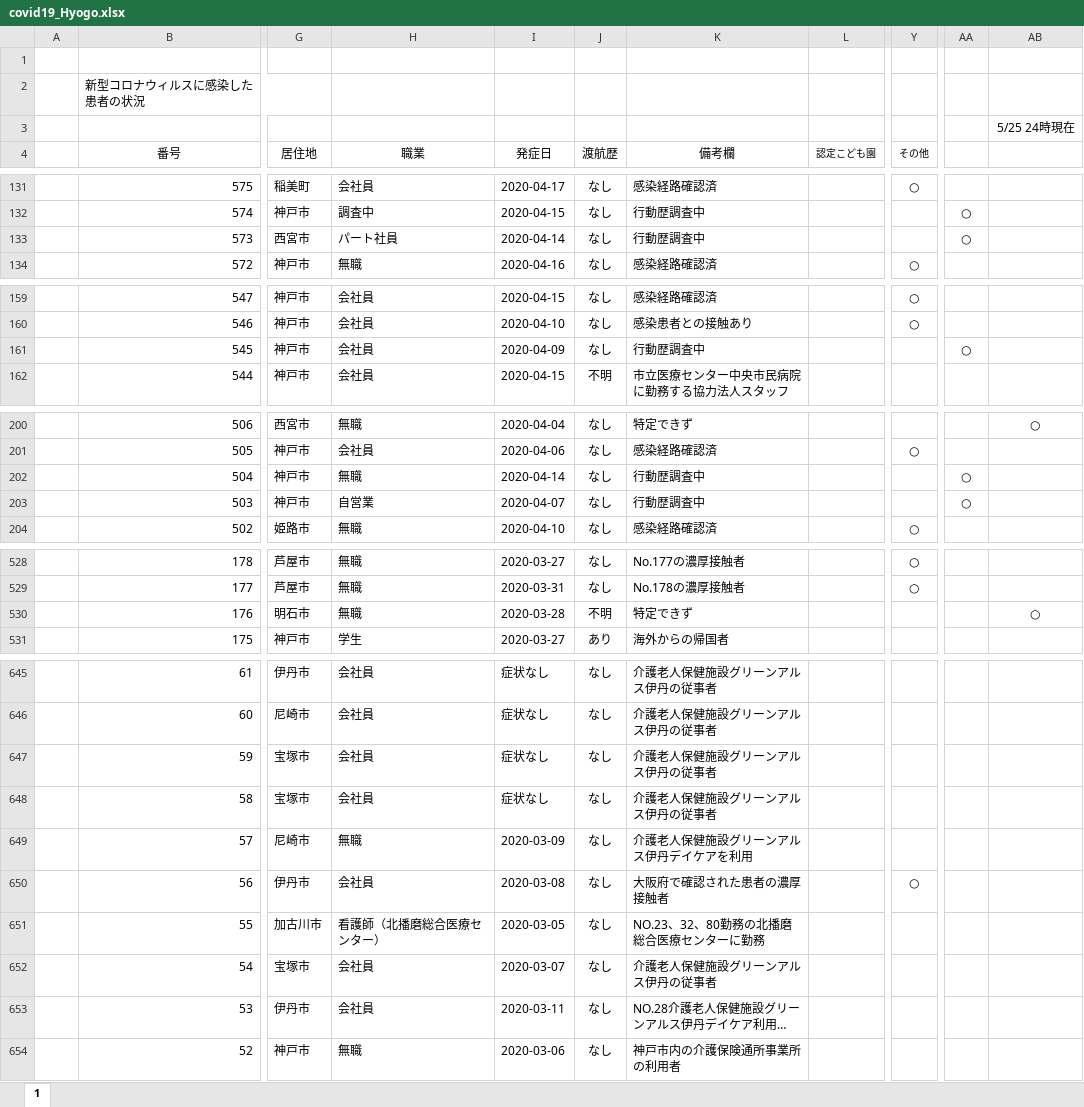
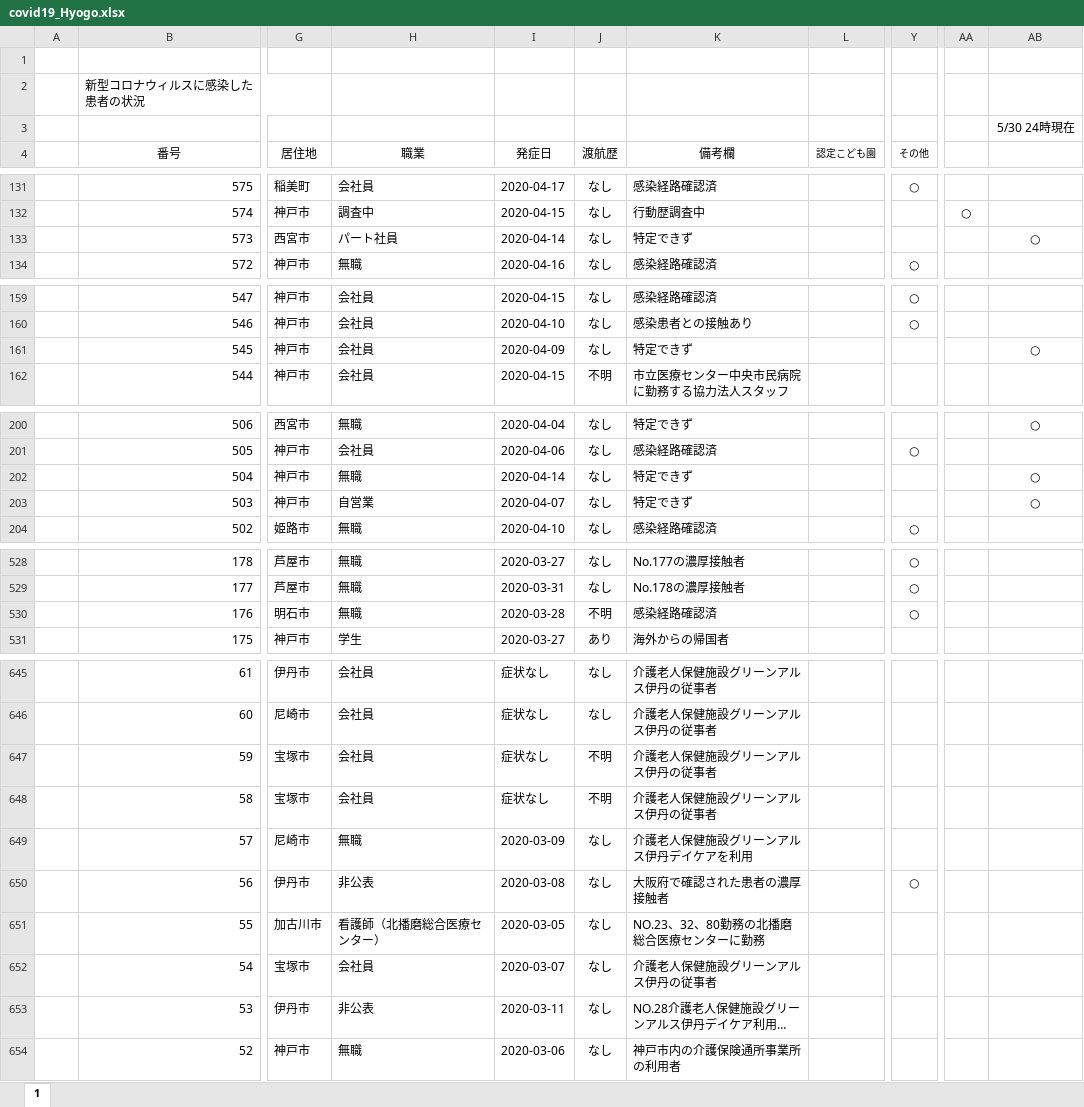
Before and after one commit to Kentaro-Kamada/covid19_prefecture, an Excel workbook: data/covid19_Hyogo.xlsx, sheet 1, drawn as a sheet; only a part is shown, gaps mark what is left out; long unchanged cells end in …; values as stored, in another font and other column widths than the file's, no borders; the diff covers the shown part only; the diff names each change by its address in the sheet, - before the commit and + after, or states it on an @@ line.

```diff
--- a/data/covid19_Hyogo.xlsx (sheet 1)
+++ b/data/covid19_Hyogo.xlsx (sheet 1)
-AB3: 5/25 24時現在
+AB3: 5/30 24時現在
-K133 (備考欄): 行動歴調査中
+K133 (備考欄): 特定できず
-AA133: ○
+AA133: (empty)
-AB133: (empty)
+AB133: ○
-K161 (備考欄): 行動歴調査中
+K161 (備考欄): 特定できず
-AA161: ○
+AA161: (empty)
-AB161: (empty)
+AB161: ○
-K202:K203 (備考欄): 行動歴調査中
+K202:K203 (備考欄): 特定できず
-AA202:AA203: ○
+AA202:AA203: (empty)
-AB202:AB203: (empty)
+AB202:AB203: ○
-K530 (備考欄): 特定できず
+K530 (備考欄): 感染経路確認済
-Y530 (その他): (empty)
+Y530 (その他): ○
-AB530: ○
+AB530: (empty)
-J647:J648 (渡航歴): なし
+J647:J648 (渡航歴): 不明
-H650 (職業): 会社員
+H650 (職業): 非公表
-H653 (職業): 会社員
+H653 (職業): 非公表
```
Also changed, not shown: 34 edited cells elsewhere in this sheet, 8 other files.
